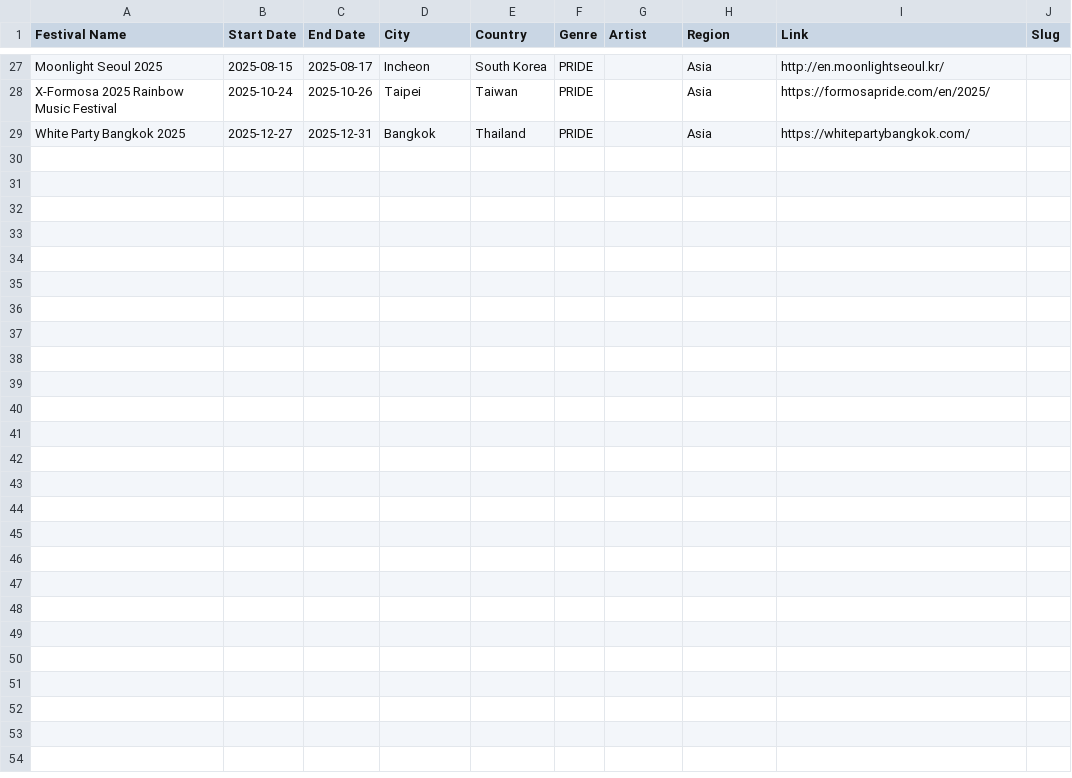
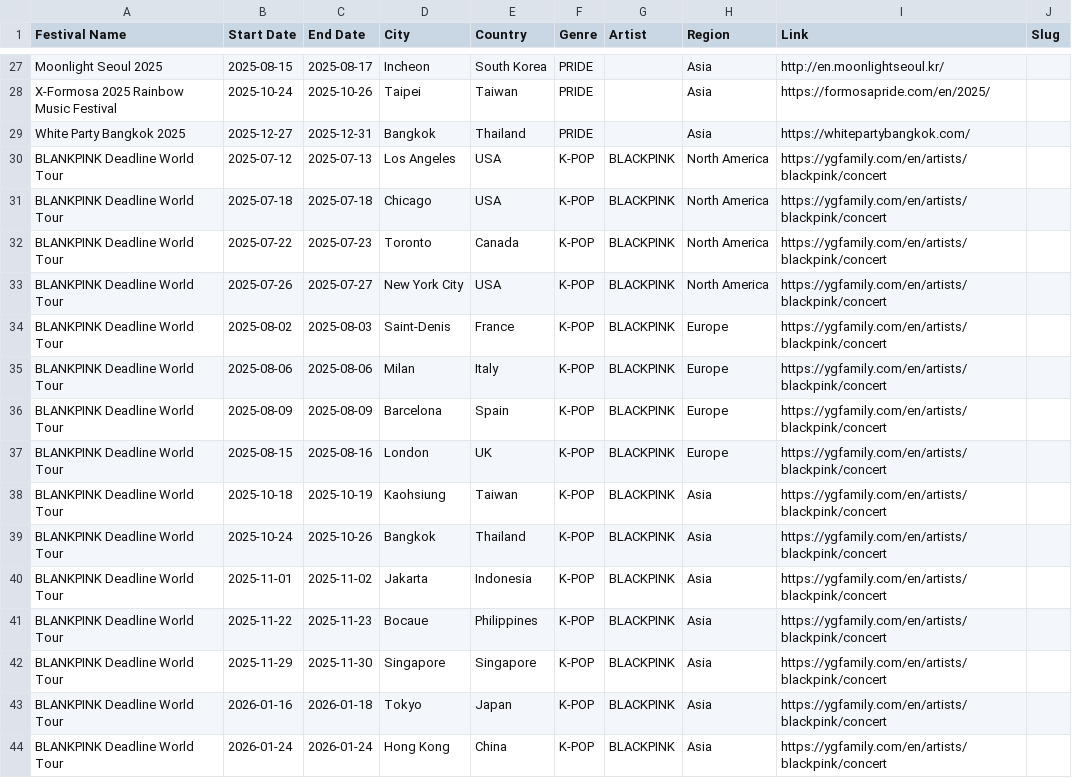
Before and after one commit to brownaround/days2event, a CSV file: events.csv, drawn as a sheet; only a part is shown, gaps mark what is left out; the diff names each change by its address in the sheet, - before the commit and + after, or states it on an @@ line.

```diff
--- a/events.csv
+++ b/events.csv
+row 30: BLANKPINK Deadline World Tour | 2025-07-12 | 2025-07-13 | Los Angeles | USA | K-POP | BLACKPINK | North America | https://ygfamily.com/en/artists/blackpink/concert
+row 31: BLANKPINK Deadline World Tour | 2025-07-18 | 2025-07-18 | Chicago | USA | K-POP | BLACKPINK | North America | https://ygfamily.com/en/artists/blackpink/concert
+row 32: BLANKPINK Deadline World Tour | 2025-07-22 | 2025-07-23 | Toronto | Canada | K-POP | BLACKPINK | North America | https://ygfamily.com/en/artists/blackpink/concert
+row 33: BLANKPINK Deadline World Tour | 2025-07-26 | 2025-07-27 | New York City | USA | K-POP | BLACKPINK | North America | https://ygfamily.com/en/artists/blackpink/concert
+row 34: BLANKPINK Deadline World Tour | 2025-08-02 | 2025-08-03 | Saint-Denis | France | K-POP | BLACKPINK | Europe | https://ygfamily.com/en/artists/blackpink/concert
+row 35: BLANKPINK Deadline World Tour | 2025-08-06 | 2025-08-06 | Milan | Italy | K-POP | BLACKPINK | Europe | https://ygfamily.com/en/artists/blackpink/concert
+row 36: BLANKPINK Deadline World Tour | 2025-08-09 | 2025-08-09 | Barcelona | Spain | K-POP | BLACKPINK | Europe | https://ygfamily.com/en/artists/blackpink/concert
+row 37: BLANKPINK Deadline World Tour | 2025-08-15 | 2025-08-16 | London | UK | K-POP | BLACKPINK | Europe | https://ygfamily.com/en/artists/blackpink/concert
+row 38: BLANKPINK Deadline World Tour | 2025-10-18 | 2025-10-19 | Kaohsiung | Taiwan | K-POP | BLACKPINK | Asia | https://ygfamily.com/en/artists/blackpink/concert
+row 39: BLANKPINK Deadline World Tour | 2025-10-24 | 2025-10-26 | Bangkok | Thailand | K-POP | BLACKPINK | Asia | https://ygfamily.com/en/artists/blackpink/concert
+row 40: BLANKPINK Deadline World Tour | 2025-11-01 | 2025-11-02 | Jakarta | Indonesia | K-POP | BLACKPINK | Asia | https://ygfamily.com/en/artists/blackpink/concert
+row 41: BLANKPINK Deadline World Tour | 2025-11-22 | 2025-11-23 | Bocaue | Philippines | K-POP | BLACKPINK | Asia | https://ygfamily.com/en/artists/blackpink/concert
+row 42: BLANKPINK Deadline World Tour | 2025-11-29 | 2025-11-30 | Singapore | Singapore | K-POP | BLACKPINK | Asia | https://ygfamily.com/en/artists/blackpink/concert
+row 43: BLANKPINK Deadline World Tour | 2026-01-16 | 2026-01-18 | Tokyo | Japan | K-POP | BLACKPINK | Asia | https://ygfamily.com/en/artists/blackpink/concert
+row 44: BLANKPINK Deadline World Tour | 2026-01-24 | 2026-01-24 | Hong Kong | China | K-POP | BLACKPINK | Asia | https://ygfamily.com/en/artists/blackpink/concert
```
Also changed, not shown: 2 other files.
